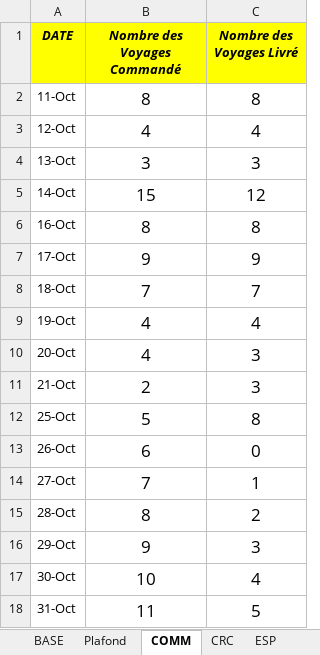
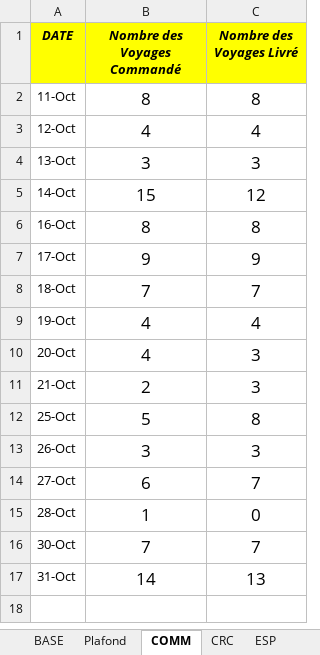
Before and after one commit to XImport/ALL-IN-ONE-UNITED-Backend-, an Excel workbook: api/database/10-23.xlsx, sheet COMM, drawn as a sheet; values as stored, in another font and other column widths than the file's, no borders; removed rows and columns are numbered as before the commit, all else as after; the diff names each change by its address in the sheet, - before the commit and + after, or states it on an @@ line.

```diff
--- a/api/database/10-23.xlsx (sheet COMM)
+++ b/api/database/10-23.xlsx (sheet COMM)
-B13 (Nombre des Voyages Commandé): 6
+B13 (Nombre des Voyages Commandé): 3
-C13 (Nombre des Voyages Livré): 0
+C13 (Nombre des Voyages Livré): 3
-B14 (Nombre des Voyages Commandé): 7
+B14 (Nombre des Voyages Commandé): 6
-C14 (Nombre des Voyages Livré): 1
+C14 (Nombre des Voyages Livré): 7
-B15 (Nombre des Voyages Commandé): 8
+B15 (Nombre des Voyages Commandé): 1
-C15 (Nombre des Voyages Livré): 2
+C15 (Nombre des Voyages Livré): 0
-row 16: 29-Oct | 9 | 3
-B16 (Nombre des Voyages Commandé): 10
+B16 (Nombre des Voyages Commandé): 7
-C16 (Nombre des Voyages Livré): 4
+C16 (Nombre des Voyages Livré): 7
-B17 (Nombre des Voyages Commandé): 11
+B17 (Nombre des Voyages Commandé): 14
-C17 (Nombre des Voyages Livré): 5
+C17 (Nombre des Voyages Livré): 13
```
Also changed, not shown: sheet BASE, sheet API, sheet CRC, sheet RCCOMM, sheet ESP, sheet RCRC, formulas that keep their value, charts or pictures, 2 other files.
